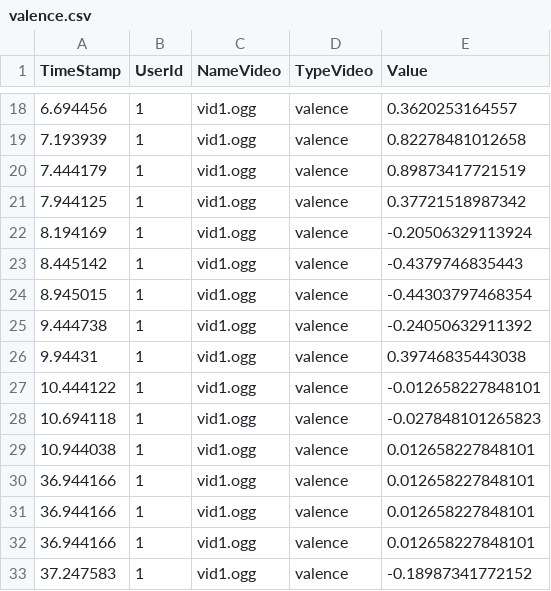
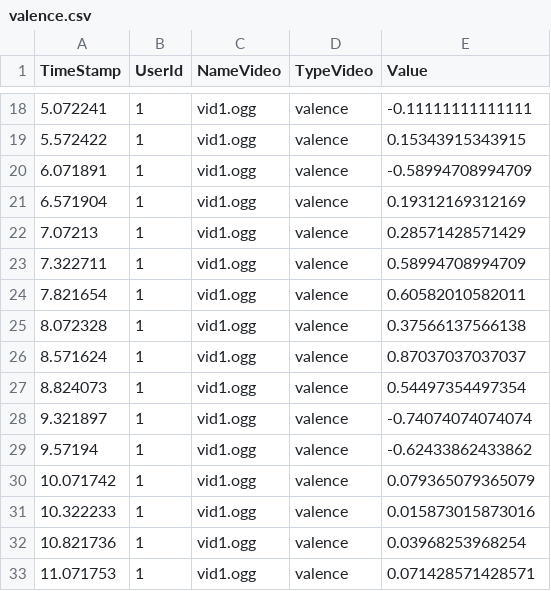
Before and after one commit to roberto21colombo/annotationTool, a CSV file: annotation/1/vid1.ogg/valence.csv, drawn as a sheet; only a part is shown, gaps mark what is left out; the diff covers the shown part only.

```diff
--- a/annotation/1/vid1.ogg/valence.csv
+++ b/annotation/1/vid1.ogg/valence.csv
@@ -18,16 +18,16 @@ TimeStamp;UserId;NameVideo;TypeVideo;Value
-6.694456;1;vid1.ogg;valence;0.3620253164557
-7.193939;1;vid1.ogg;valence;0.82278481012658
-7.444179;1;vid1.ogg;valence;0.89873417721519
-7.944125;1;vid1.ogg;valence;0.37721518987342
-8.194169;1;vid1.ogg;valence;-0.20506329113924
-8.445142;1;vid1.ogg;valence;-0.4379746835443
-8.945015;1;vid1.ogg;valence;-0.44303797468354
-9.444738;1;vid1.ogg;valence;-0.24050632911392
-9.94431;1;vid1.ogg;valence;0.39746835443038
-10.444122;1;vid1.ogg;valence;-0.012658227848101
-10.694118;1;vid1.ogg;valence;-0.027848101265823
-10.944038;1;vid1.ogg;valence;0.012658227848101
-36.944166;1;vid1.ogg;valence;0.012658227848101
-36.944166;1;vid1.ogg;valence;0.012658227848101
-36.944166;1;vid1.ogg;valence;0.012658227848101
-37.247583;1;vid1.ogg;valence;-0.18987341772152
+5.072241;1;vid1.ogg;valence;-0.11111111111111
+5.572422;1;vid1.ogg;valence;0.15343915343915
+6.071891;1;vid1.ogg;valence;-0.58994708994709
+6.571904;1;vid1.ogg;valence;0.19312169312169
+7.07213;1;vid1.ogg;valence;0.28571428571429
+7.322711;1;vid1.ogg;valence;0.58994708994709
+7.821654;1;vid1.ogg;valence;0.60582010582011
+8.072328;1;vid1.ogg;valence;0.37566137566138
+8.571624;1;vid1.ogg;valence;0.87037037037037
+8.824073;1;vid1.ogg;valence;0.54497354497354
+9.321897;1;vid1.ogg;valence;-0.74074074074074
+9.57194;1;vid1.ogg;valence;-0.62433862433862
+10.071742;1;vid1.ogg;valence;0.079365079365079
+10.322233;1;vid1.ogg;valence;0.015873015873016
+10.821736;1;vid1.ogg;valence;0.03968253968254
+11.071753;1;vid1.ogg;valence;0.071428571428571
```
Also changed, not shown: 23 added rows and 41 edited cells elsewhere in this file, 18 other files.
